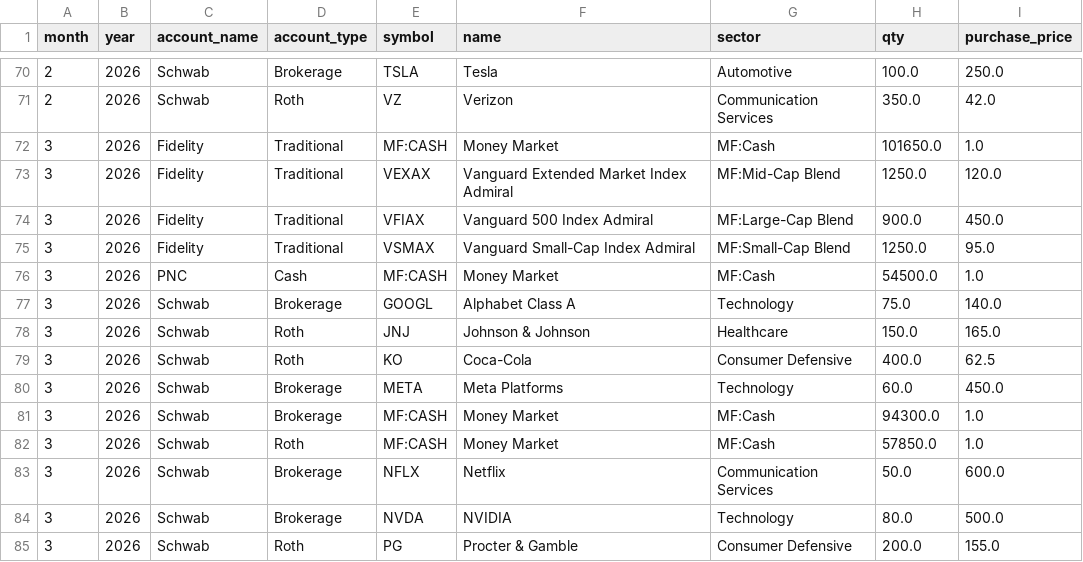
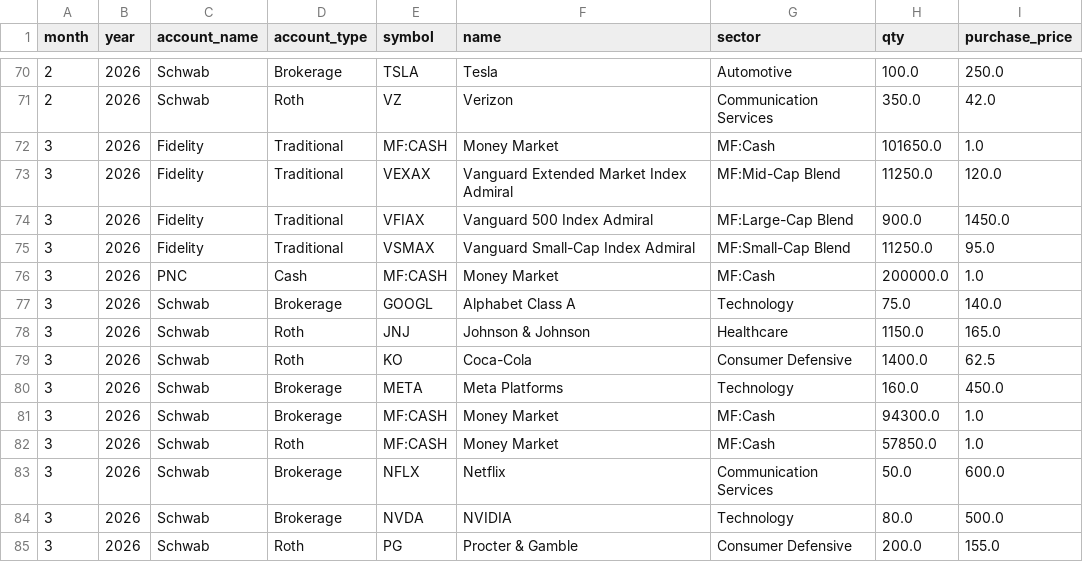
Before and after one commit to tjmcmanus/retirement_planning, a CSV file: portfolio_data_truth.csv, drawn as a sheet; only a part is shown, gaps mark what is left out; the diff covers the shown part only.

```diff
--- a/portfolio_data_truth.csv
+++ b/portfolio_data_truth.csv
@@ -72,10 +72,10 @@ month,year,account_name,account_type,symbol,name,sector,qty,purchase_price
 3,2026,Fidelity,Traditional,MF:CASH,Money Market,MF:Cash,101650.0,1.0
-3,2026,Fidelity,Traditional,VEXAX,Vanguard Extended Market Index Admiral,MF:Mid-Cap Blend,1250.0,120.0
-3,2026,Fidelity,Traditional,VFIAX,Vanguard 500 Index Admiral,MF:Large-Cap Blend,900.0,450.0
-3,2026,Fidelity,Traditional,VSMAX,Vanguard Small-Cap Index Admiral,MF:Small-Cap Blend,1250.0,95.0
-3,2026,PNC,Cash,MF:CASH,Money Market,MF:Cash,54500.0,1.0
+3,2026,Fidelity,Traditional,VEXAX,Vanguard Extended Market Index Admiral,MF:Mid-Cap Blend,11250.0,120.0
+3,2026,Fidelity,Traditional,VFIAX,Vanguard 500 Index Admiral,MF:Large-Cap Blend,900.0,1450.0
+3,2026,Fidelity,Traditional,VSMAX,Vanguard Small-Cap Index Admiral,MF:Small-Cap Blend,11250.0,95.0
+3,2026,PNC,Cash,MF:CASH,Money Market,MF:Cash,200000.0,1.0
 3,2026,Schwab,Brokerage,GOOGL,Alphabet Class A,Technology,75.0,140.0
-3,2026,Schwab,Roth,JNJ,Johnson & Johnson,Healthcare,150.0,165.0
-3,2026,Schwab,Roth,KO,Coca-Cola,Consumer Defensive,400.0,62.5
-3,2026,Schwab,Brokerage,META,Meta Platforms,Technology,60.0,450.0
+3,2026,Schwab,Roth,JNJ,Johnson & Johnson,Healthcare,1150.0,165.0
+3,2026,Schwab,Roth,KO,Coca-Cola,Consumer Defensive,1400.0,62.5
+3,2026,Schwab,Brokerage,META,Meta Platforms,Technology,160.0,450.0
 3,2026,Schwab,Brokerage,MF:CASH,Money Market,MF:Cash,94300.0,1.0
```
Also changed, not shown: 22 edited cells elsewhere in this file, example1_strategy.csv, example2_early_retire.csv, 20 other files.
